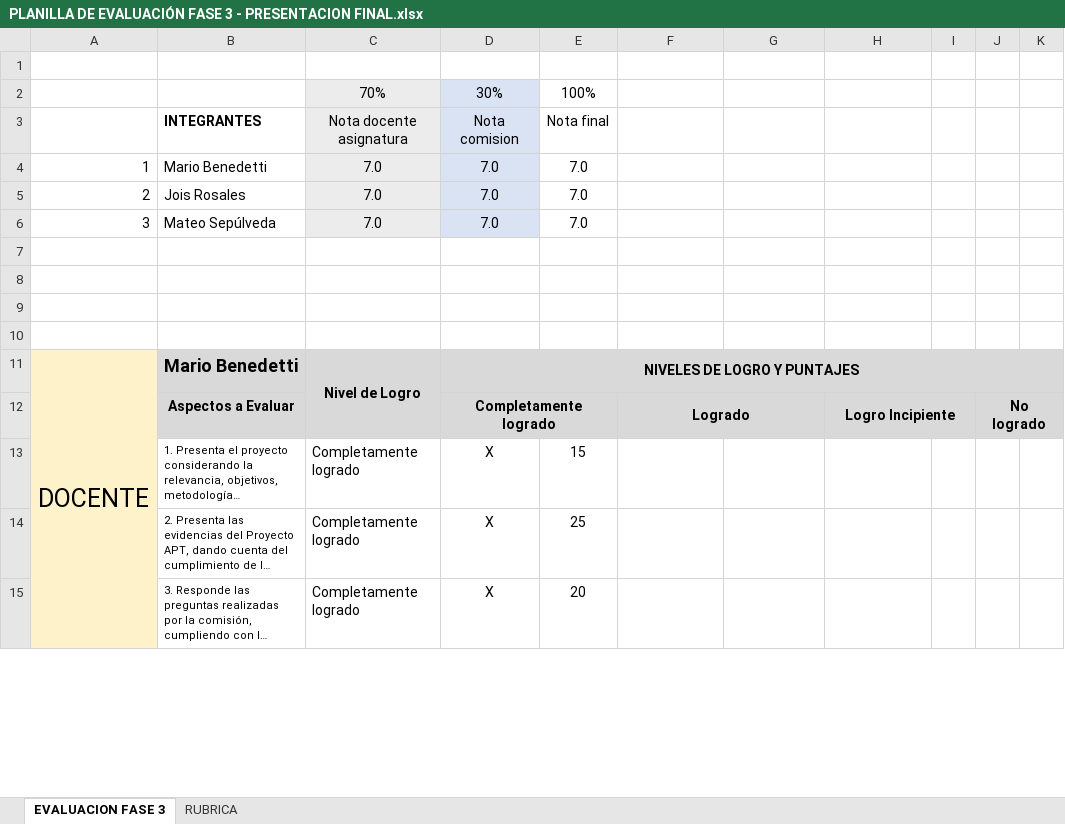
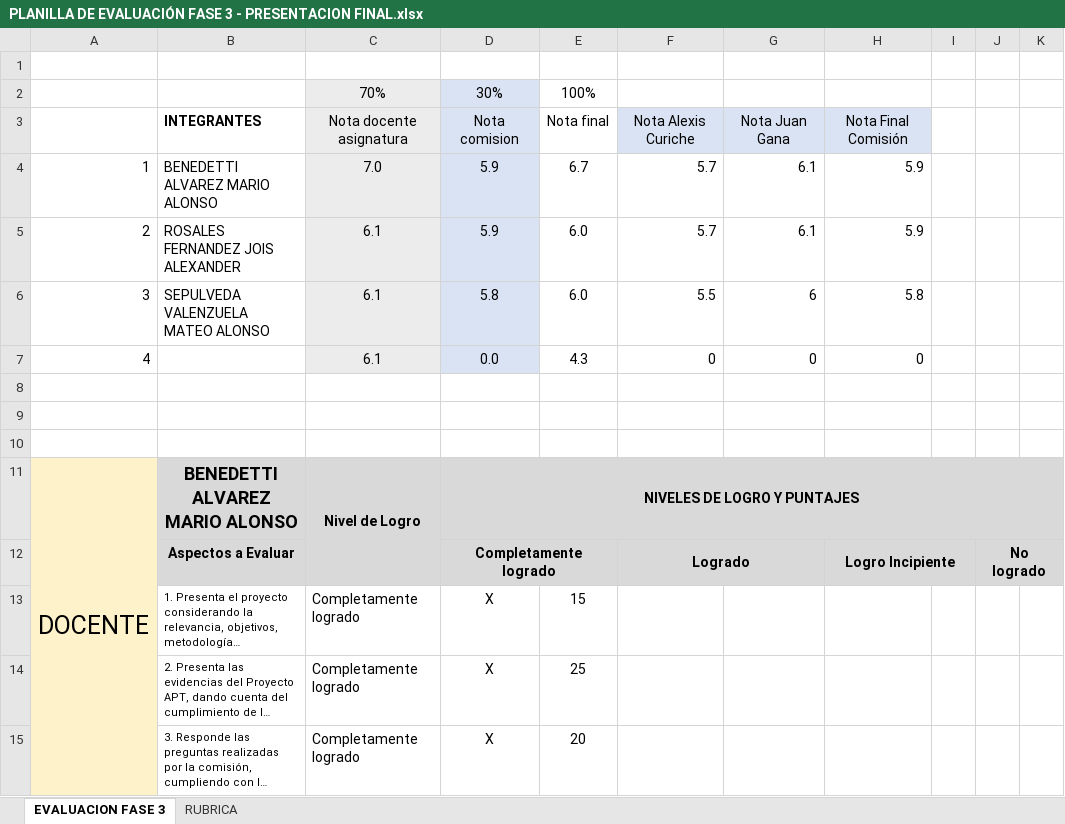
Before and after one commit to vMattS/PawsAtRoute, an Excel workbook: Fase 3/Evidencias Grupales/PLANILLA DE EVALUACIÓN FASE 3 - PRESENTACION FINAL.xlsx, sheet EVALUACION FASE 3, drawn as a sheet; only a part is shown; long unchanged cells end in …; values as stored, in another font and other column widths than the file's, no borders; conditional formats not drawn; removed rows and columns are numbered as before the commit, all else as after; the diff covers the shown part only; the diff names each change by its address in the sheet, - before the commit and + after, or states it on an @@ line.

```diff
--- a/Fase 3/Evidencias Grupales/PLANILLA DE EVALUACIÓN FASE 3 - PRESENTACION FINAL.xlsx (sheet EVALUACION FASE 3)
+++ b/Fase 3/Evidencias Grupales/PLANILLA DE EVALUACIÓN FASE 3 - PRESENTACION FINAL.xlsx (sheet EVALUACION FASE 3)
-F3: (empty)
+F3: Nota Alexis Curiche
-F3:H3 fill: none
+F3:H3 fill: #DAE3F3
-G3: (empty)
+G3: Nota Juan Gana
-H3: (empty)
+H3: Nota Final Comisión
-row 4: 1 | Mario Benedetti | 7.0 | 7.0 | 7.0
-row 5: 2 | Jois Rosales | 7.0 | 7.0 | 7.0
-row 6: 3 | Mateo Sepúlveda | 7.0 | 7.0 | 7.0
+row 4: 1 | BENEDETTI ALVAREZ MARIO ALONSO | 7.0 | 5.9 | 6.7 | 5.7 | 6.1 | 5.9
+row 5: 2 | ROSALES FERNANDEZ JOIS ALEXANDER | 6.1 | 5.9 | 6.0 | 5.7 | 6.1 | 5.9
+row 6: 3 | SEPULVEDA VALENZUELA MATEO ALONSO | 6.1 | 5.8 | 6.0 | 5.5 | 6 | 5.8
+row 7: 4 |  | 6.1 | 0.0 | 4.3 | 0 | 0 | 0
-row 10: (empty)
-B11: Mario Benedetti
+B11: BENEDETTI ALVAREZ MARIO ALONSO
```
Also changed, not shown: 9 added rows, 35 removed rows, 15 edited cells, cell formats and merged cells elsewhere in this sheet.
